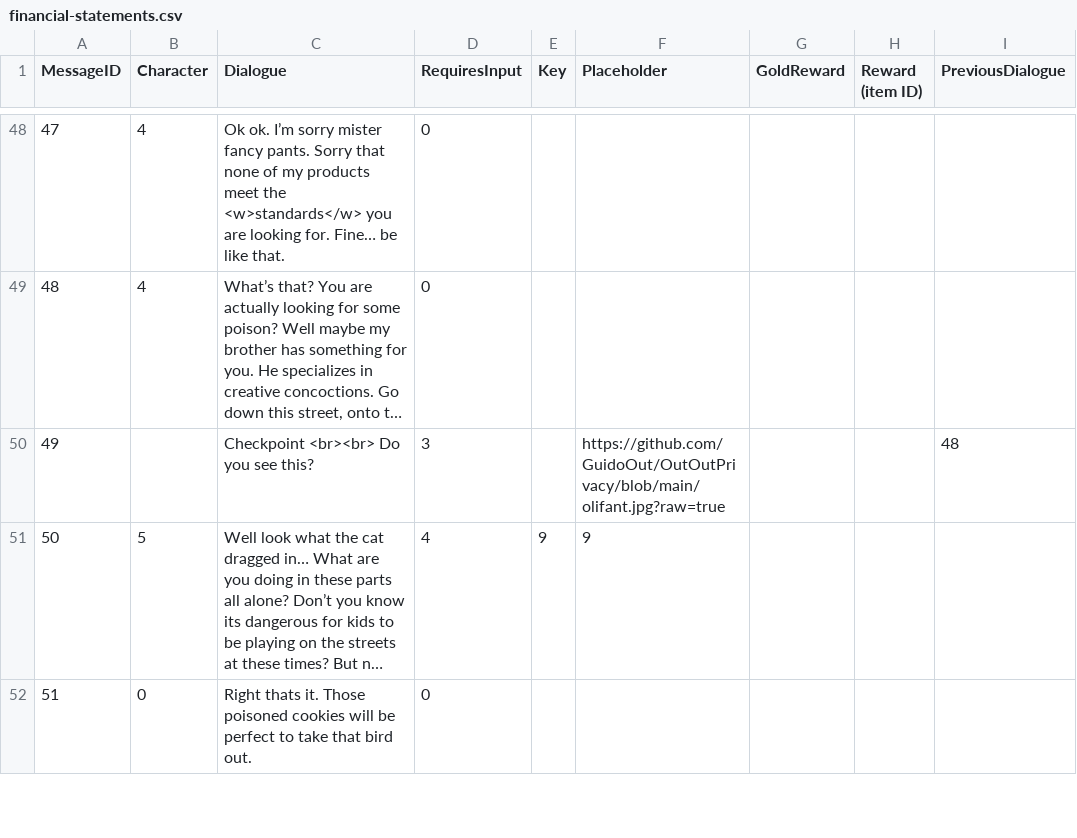
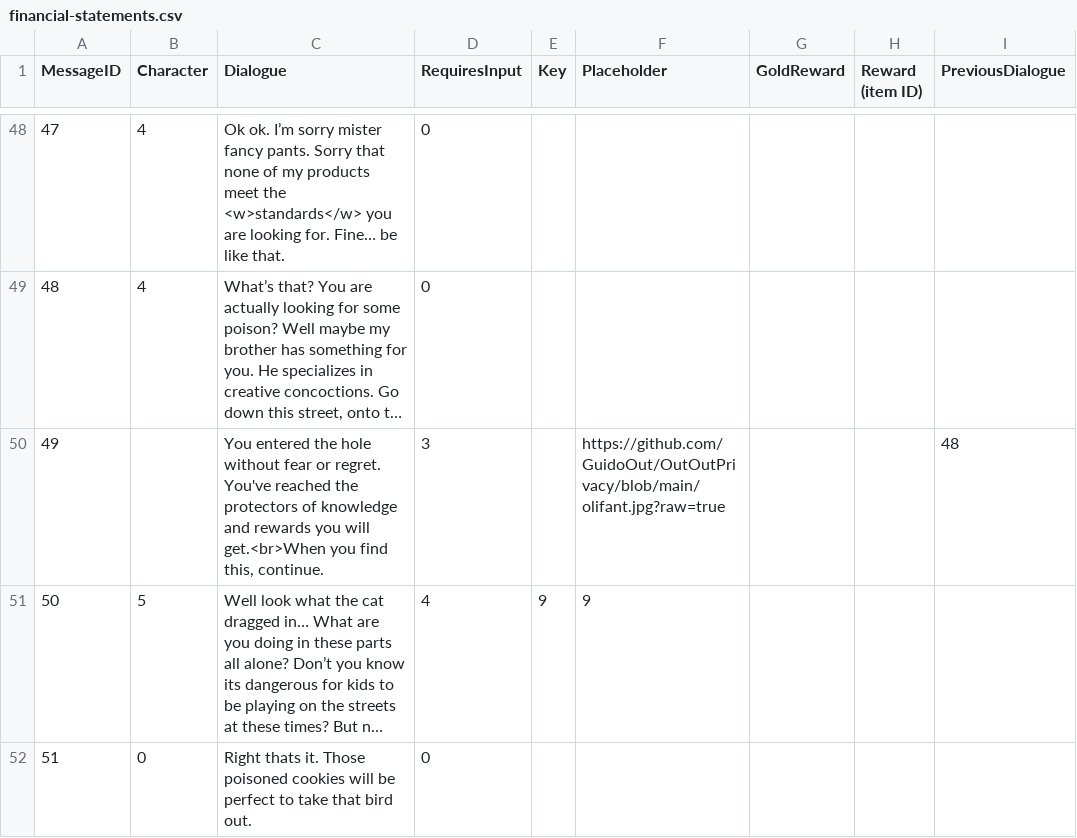
Before and after one commit to GuidoOut/OutOutPrivacy, a CSV file: financial-statements.csv, drawn as a sheet; only a part is shown, gaps mark what is left out; long unchanged cells end in …; the diff names each change by its address in the sheet, - before the commit and + after, or states it on an @@ line.

Commit message:
Update financial-statements.csv

```diff
--- a/financial-statements.csv
+++ b/financial-statements.csv
-C50 (Dialogue): Checkpoint <br><br> Do you see this?
+C50 (Dialogue): You entered the hole without fear or regret. You've reached the protectors of knowledge and rewards you will get.<br>When you find this, continue.
```
